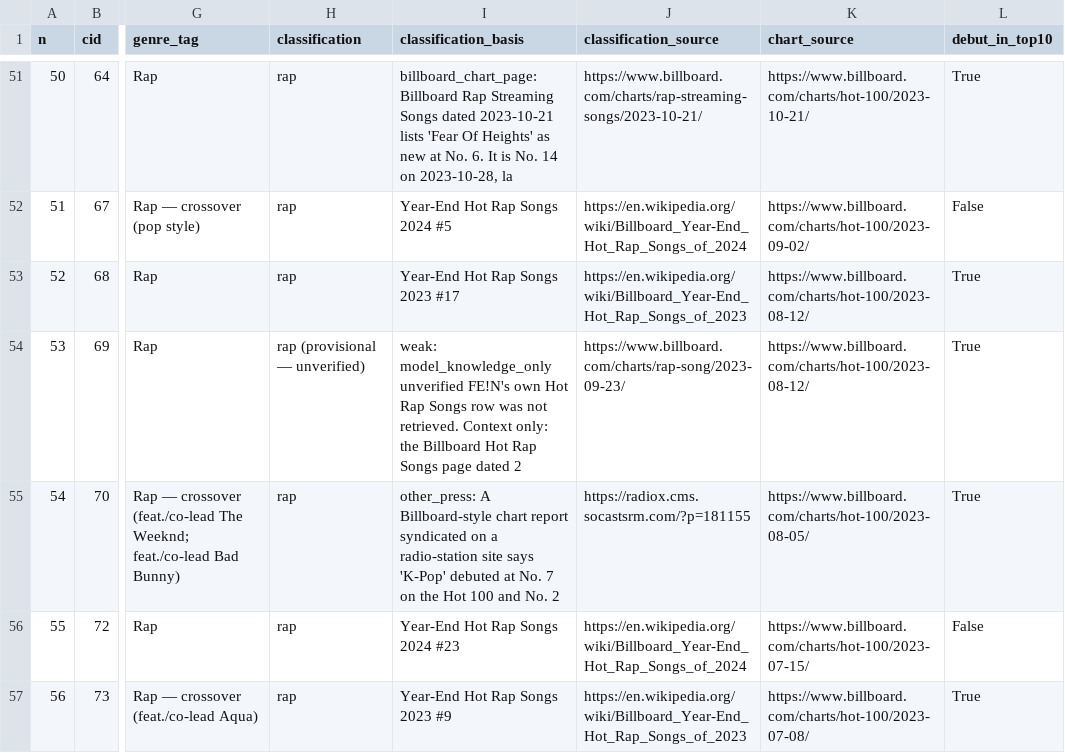
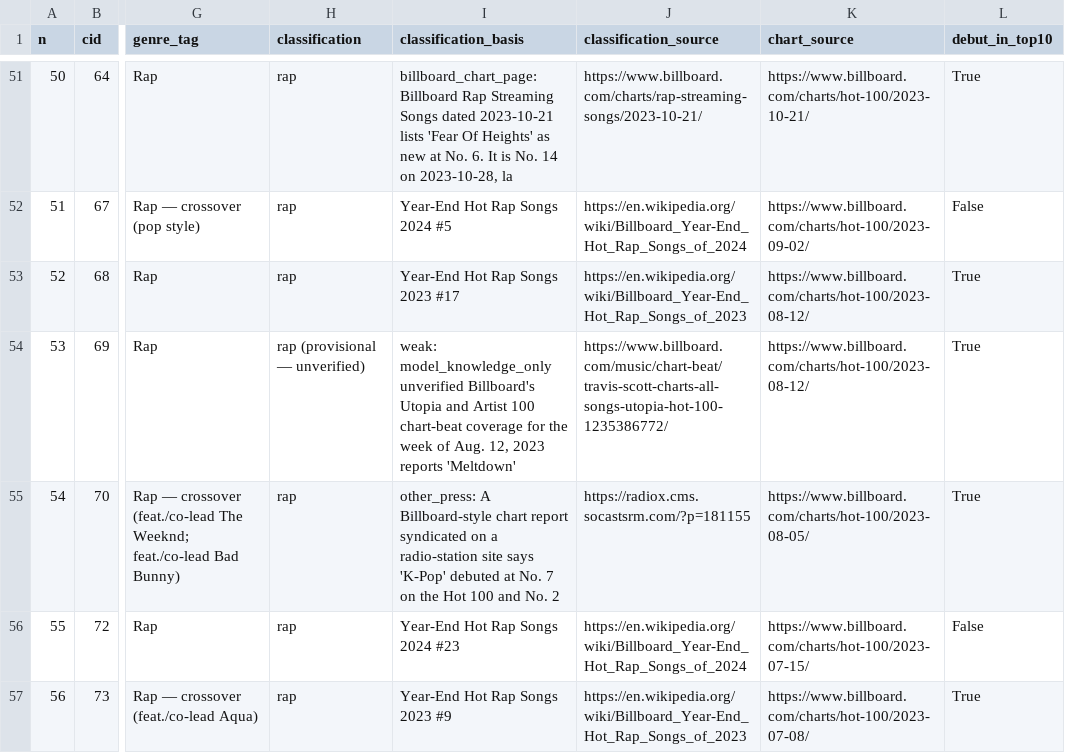
Before and after one commit to kingproton/app-policies, a CSV file: rap-top10-study/data/reference_100.csv, drawn as a sheet; only a part is shown, gaps mark what is left out; the diff covers the shown part only; the diff names each change by its address in the sheet, - before the commit and + after, or states it on an @@ line.

```diff
--- a/rap-top10-study/data/reference_100.csv
+++ b/rap-top10-study/data/reference_100.csv
-I54 (classification_basis): …model_knowledge_only unverified FE!N's own Hot Rap Songs row was not retrieved. Context only: the Billboard Hot Rap Songs page dated 2
+I54 (classification_basis): …model_knowledge_only unverified Billboard's Utopia and Artist 100 chart-beat coverage for the week of Aug. 12, 2023 reports 'Meltdown'
-J54 (classification_source): https://www.billboard.com/charts/rap-song/2023-09-23/
+J54 (classification_source): https://www.billboard.com/music/chart-beat/travis-scott-charts-all-songs-utopia-hot-100-1235386772/
```
Also changed, not shown: 17 edited cells elsewhere in this file, 1 other file.
